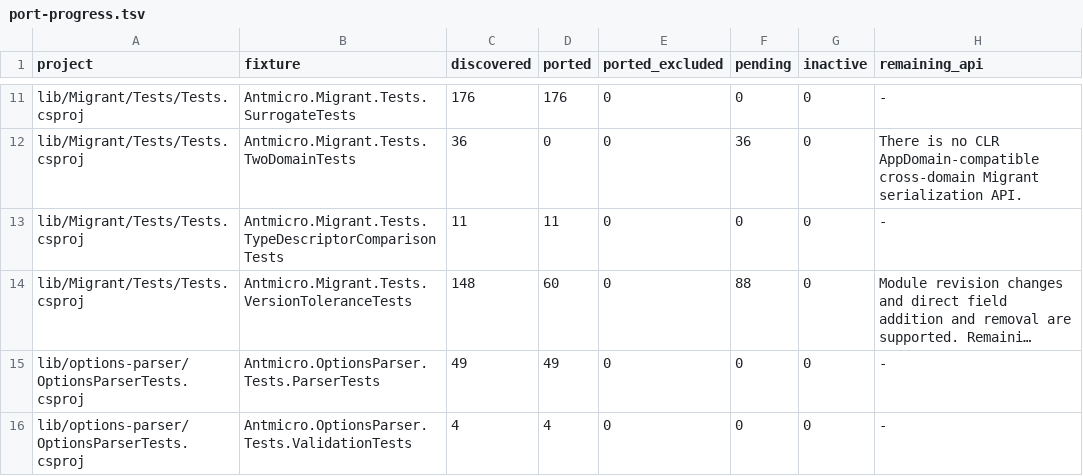
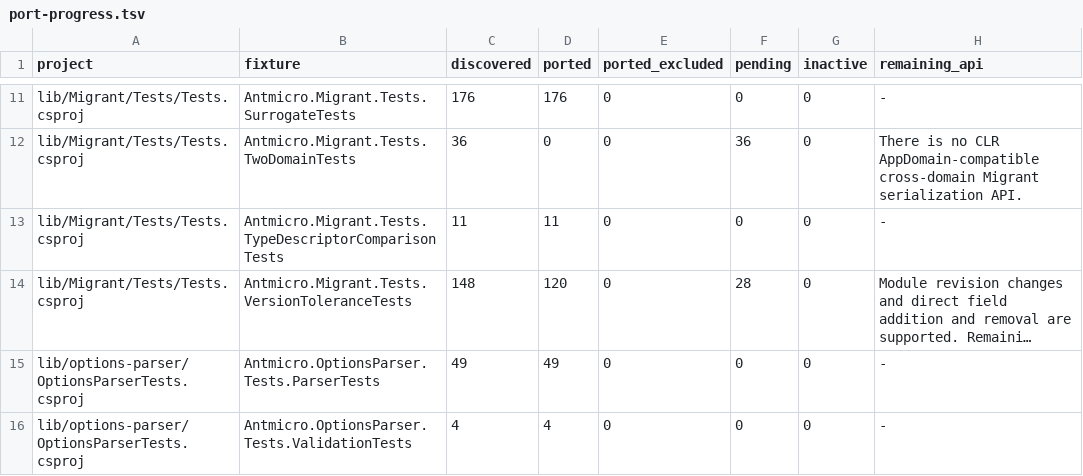
Before and after one commit to Koukyosyumei/penv, a TSV file: docs/nunit-evidence/port-progress.tsv, drawn as a sheet; only a part is shown, gaps mark what is left out; long unchanged cells end in …; the diff names each change by its address in the sheet, - before the commit and + after, or states it on an @@ line.

Commit message:
Port sixty NUnit Migrant base type evolution cases

```diff
--- a/docs/nunit-evidence/port-progress.tsv
+++ b/docs/nunit-evidence/port-progress.tsv
-D14 (ported): 60
+D14 (ported): 120
-F14 (pending): 88
+F14 (pending): 28
```
Also changed, not shown: 6 other files.
